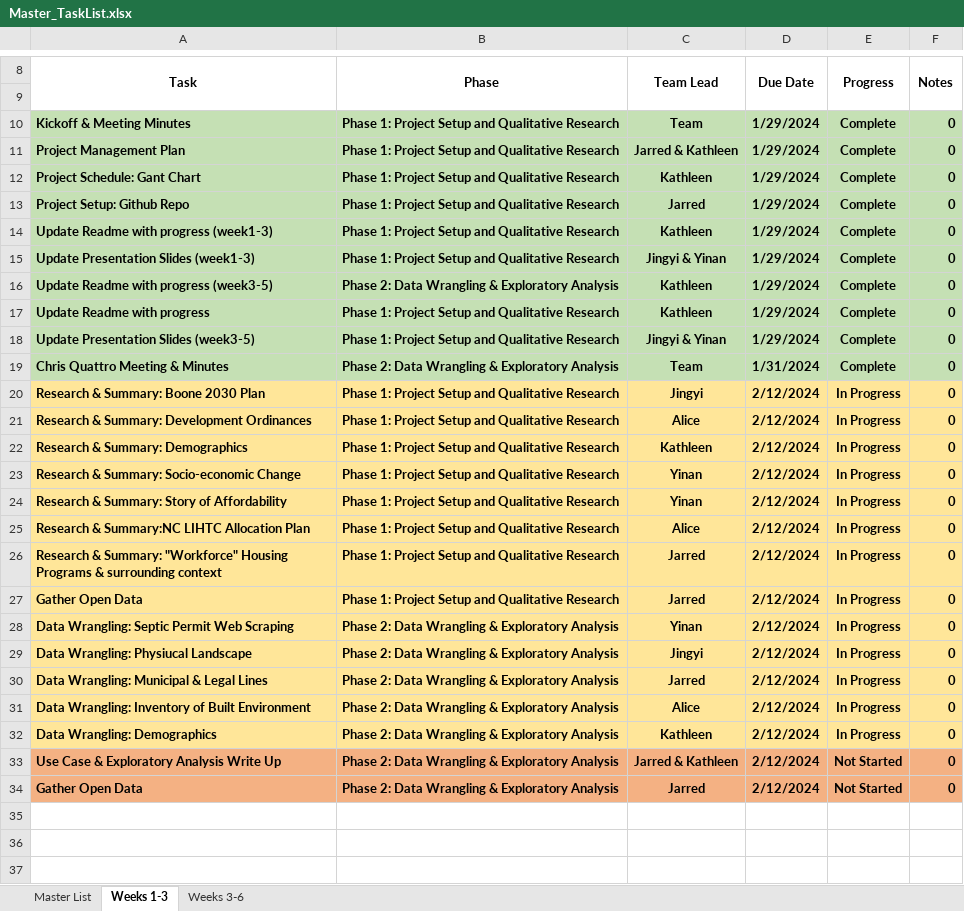
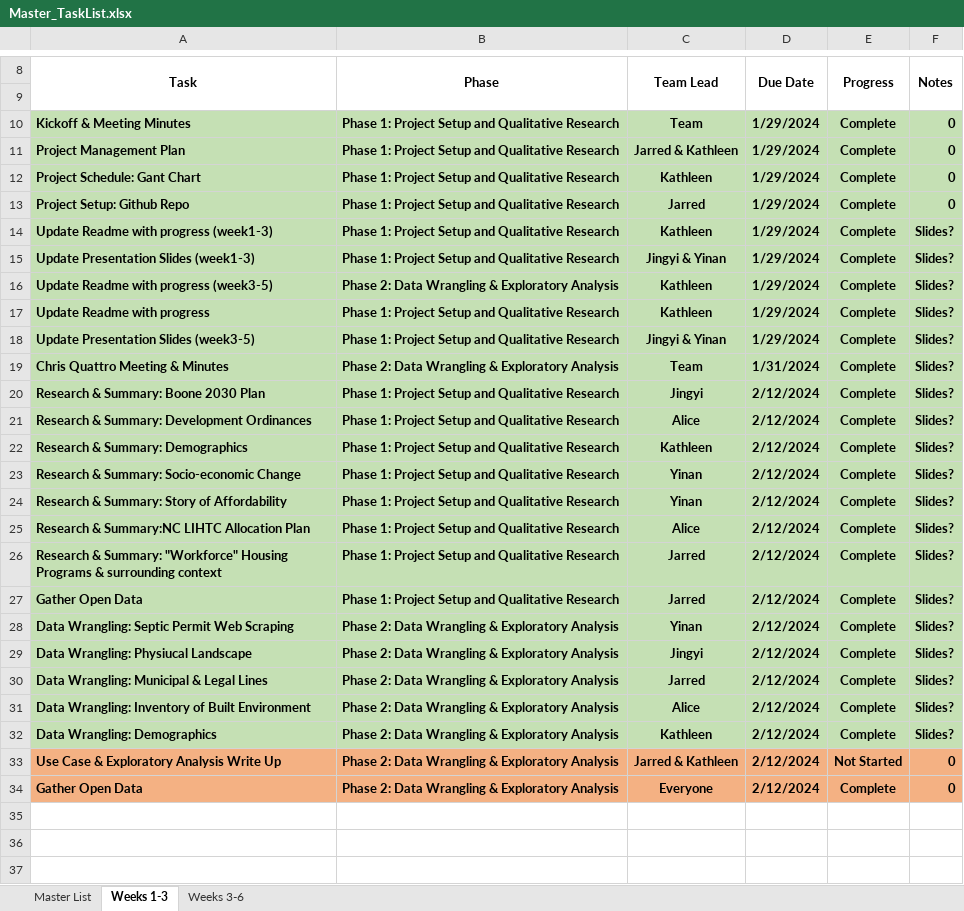
Before and after one commit to JarredERandall/Musa_801_Watauga, an Excel workbook: Project_Management/Master_TaskList.xlsx, sheet Weeks 1-3, drawn as a sheet; only a part is shown, gaps mark what is left out; values as stored, in another font and other column widths than the file's, no borders; the diff names each change by its address in the sheet, - before the commit and + after, or states it on an @@ line.

```diff
--- a/Project_Management/Master_TaskList.xlsx (sheet Weeks 1-3)
+++ b/Project_Management/Master_TaskList.xlsx (sheet Weeks 1-3)
-F14:F32 (Notes): 0
+F14:F32 (Notes): Slides?
-A20:F32 fill: #FFE699
+A20:F32 fill: #C5E0B4
-E20:E32 (Progress): In Progress
+E20:E32 (Progress): Complete
-C34 (Team Lead): Jarred
+C34 (Team Lead): Everyone
-E34 (Progress): Not Started
+E34 (Progress): Complete
```
Also changed, not shown: sheet Weeks 3-6, sheet Master List, formulas that keep their value.
